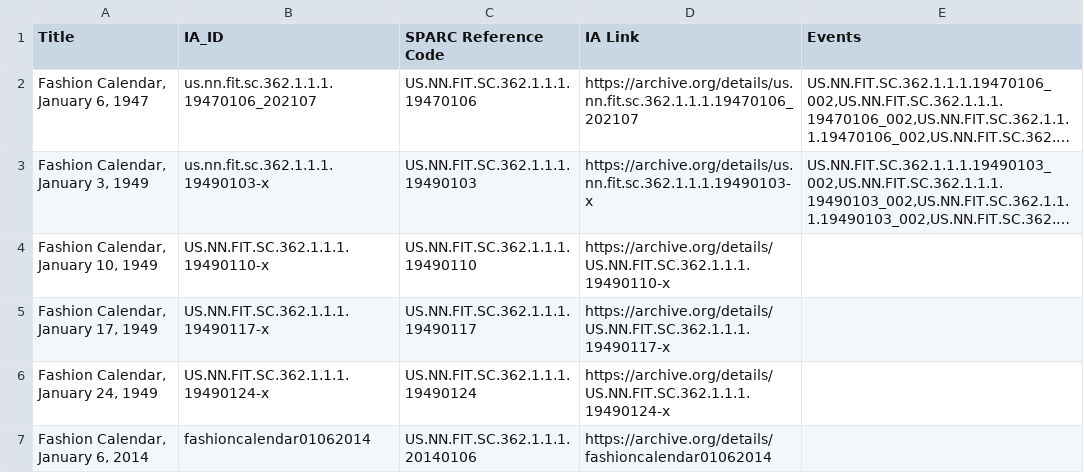
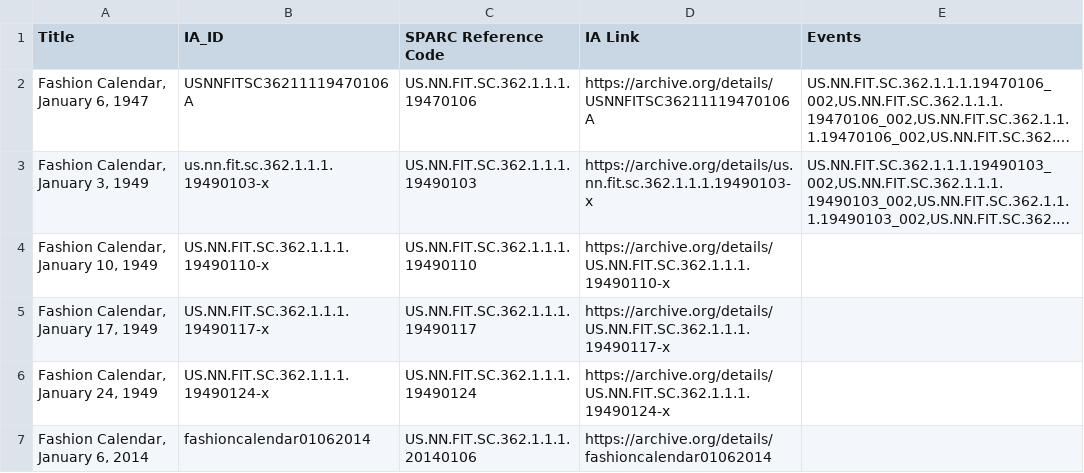
Before and after one commit to fashion-calendar/fashion-calendar.github.io, a CSV file: _data/issues.csv, drawn as a sheet; long unchanged cells end in …; the diff names each change by its address in the sheet, - before the commit and + after, or states it on an @@ line.

```diff
--- a/_data/issues.csv
+++ b/_data/issues.csv
-B2 (IA_ID): us.nn.fit.sc.362.1.1.1.19470106_202107
+B2 (IA_ID): USNNFITSC36211119470106A
-D2 (IA Link): https://archive.org/details/us.nn.fit.sc.362.1.1.1.19470106_202107
+D2 (IA Link): https://archive.org/details/USNNFITSC36211119470106A
```
Also changed, not shown: 6 other files.
